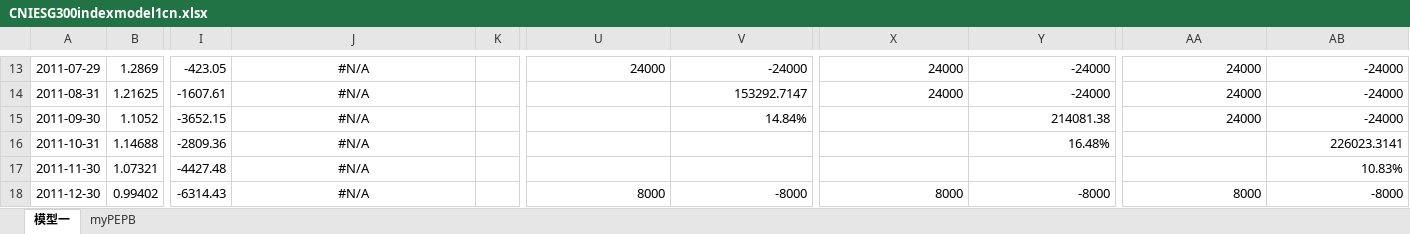
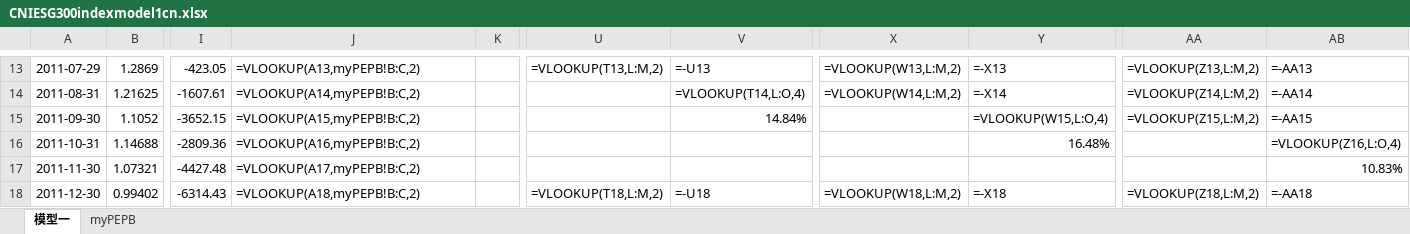
Before and after one commit to laienwei/valuationquan, an Excel workbook: lai/valuationquan/CNIESG300index/CNIESG300indexmodel1cn.xlsx, sheet 模型一, drawn as a sheet; only a part is shown, gaps mark what is left out; values as stored, in another font and other column widths than the file's, no borders; formulas without a stored value are shown as written; charts and pictures not drawn; the diff covers the shown part only; the diff names each change by its address in the sheet, - before the commit and + after, or states it on an @@ line.

```diff
--- a/lai/valuationquan/CNIESG300index/CNIESG300indexmodel1cn.xlsx (sheet 模型一)
+++ b/lai/valuationquan/CNIESG300index/CNIESG300indexmodel1cn.xlsx (sheet 模型一)
-J13:J18 alignment: center
+J13:J18 alignment: left
-J13: #N/A
+J13: =VLOOKUP(A13,myPEPB!B:C,2)
-U13: 24000
+U13: =VLOOKUP(T13,L:M,2)
-V13: -24000
+V13: =-U13
-X13: 24000
+X13: =VLOOKUP(W13,L:M,2)
-Y13: -24000
+Y13: =-X13
-AA13: 24000
+AA13: =VLOOKUP(Z13,L:M,2)
-AB13: -24000
+AB13: =-AA13
-J14: #N/A
+J14: =VLOOKUP(A14,myPEPB!B:C,2)
-V14: 153292.7147
+V14: =VLOOKUP(T14,L:O,4)
-X14: 24000
+X14: =VLOOKUP(W14,L:M,2)
-Y14: -24000
+Y14: =-X14
-AA14: 24000
+AA14: =VLOOKUP(Z14,L:M,2)
-AB14: -24000
+AB14: =-AA14
-J15: #N/A
+J15: =VLOOKUP(A15,myPEPB!B:C,2)
-Y15: 214081.38
+Y15: =VLOOKUP(W15,L:O,4)
-AA15: 24000
+AA15: =VLOOKUP(Z15,L:M,2)
-AB15: -24000
+AB15: =-AA15
-J16: #N/A
+J16: =VLOOKUP(A16,myPEPB!B:C,2)
-AB16: 226023.3141
+AB16: =VLOOKUP(Z16,L:O,4)
-J17: #N/A
+J17: =VLOOKUP(A17,myPEPB!B:C,2)
-J18: #N/A
+J18: =VLOOKUP(A18,myPEPB!B:C,2)
-U18: 8000
+U18: =VLOOKUP(T18,L:M,2)
-V18: -8000
+V18: =-U18
-X18: 8000
+X18: =VLOOKUP(W18,L:M,2)
-Y18: -8000
+Y18: =-X18
-AA18: 8000
+AA18: =VLOOKUP(Z18,L:M,2)
-AB18: -8000
+AB18: =-AA18
```
Also changed, not shown: 356 edited cells and cell formats elsewhere in this sheet, sheet myPEPB, charts or pictures, lai/valuationquan/CNIESG300index/CNIESG300indexmodel1.xlsx, lai/valuationquan/szseinnovation100index/szseinnovation100indexmodel1.xlsx, 1 other file.
